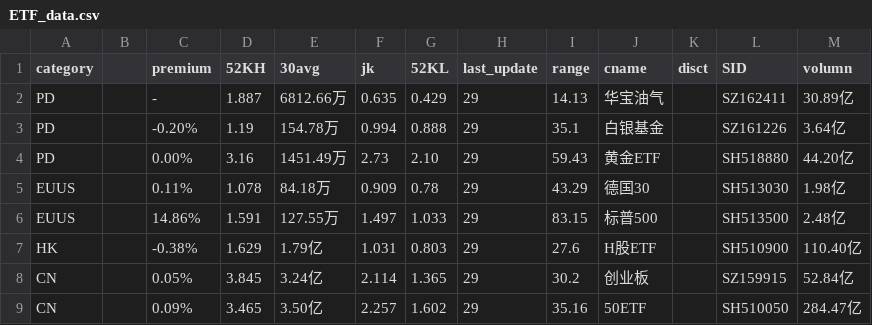
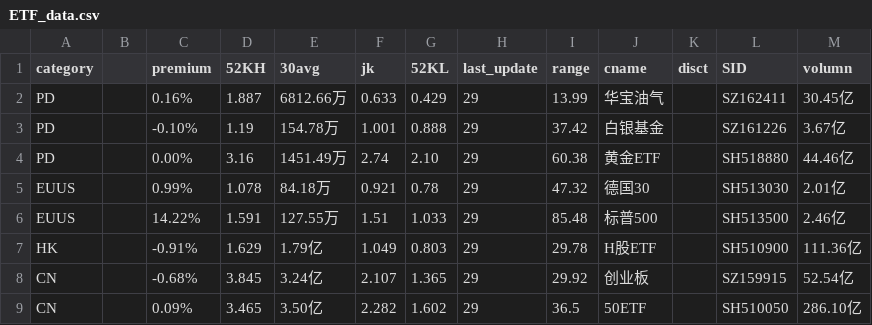
Before and after one commit to btc520/store, a CSV file: stock_data/ETF_data.csv, drawn as a sheet; only a part is shown; the diff covers the shown part only.

```diff
--- a/stock_data/ETF_data.csv
+++ b/stock_data/ETF_data.csv
@@ -1,9 +1,9 @@
 category,,premium,52KH,30avg,jk,52KL,last_update,range,cname,disct,SID,volumn
-PD,,-,1.887,6812.66万,0.635,0.429,29,14.13,华宝油气,,SZ162411,30.89亿
-PD,,-0.20%,1.19,154.78万,0.994,0.888,29,35.1,白银基金,,SZ161226,3.64亿
-PD,,0.00%,3.16,1451.49万,2.73,2.10,29,59.43,黄金ETF,,SH518880,44.20亿
-EUUS,,0.11%,1.078,84.18万,0.909,0.78,29,43.29,德国30,,SH513030,1.98亿
-EUUS,,14.86%,1.591,127.55万,1.497,1.033,29,83.15,标普500,,SH513500,2.48亿
-HK,,-0.38%,1.629,1.79亿,1.031,0.803,29,27.6,H股ETF,,SH510900,110.40亿
-CN,,0.05%,3.845,3.24亿,2.114,1.365,29,30.2,创业板,,SZ159915,52.84亿
-CN,,0.09%,3.465,3.50亿,2.257,1.602,29,35.16,50ETF,,SH510050,284.47亿
+PD,,0.16%,1.887,6812.66万,0.633,0.429,29,13.99,华宝油气,,SZ162411,30.45亿
+PD,,-0.10%,1.19,154.78万,1.001,0.888,29,37.42,白银基金,,SZ161226,3.67亿
+PD,,0.00%,3.16,1451.49万,2.74,2.10,29,60.38,黄金ETF,,SH518880,44.46亿
+EUUS,,0.99%,1.078,84.18万,0.921,0.78,29,47.32,德国30,,SH513030,2.01亿
+EUUS,,14.22%,1.591,127.55万,1.51,1.033,29,85.48,标普500,,SH513500,2.46亿
+HK,,-0.91%,1.629,1.79亿,1.049,0.803,29,29.78,H股ETF,,SH510900,111.36亿
+CN,,-0.68%,3.845,3.24亿,2.107,1.365,29,29.92,创业板,,SZ159915,52.54亿
+CN,,0.09%,3.465,3.50亿,2.282,1.602,29,36.5,50ETF,,SH510050,286.10亿
```
Also changed, not shown: 18 edited cells elsewhere in this file, stock_data/funda.csv, stock_data/funda_data.csv, 14 other files.
